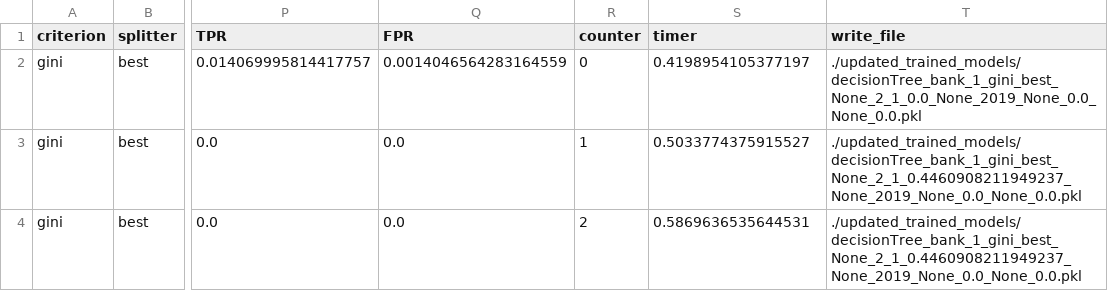
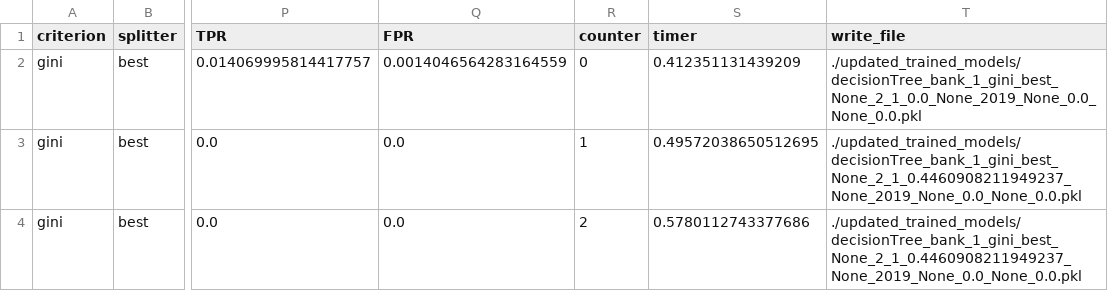
Before and after one commit to Pennswood/FairLay-ML, a CSV file: updated_Dataset/DT_bank_age_mutation.csv, drawn as a sheet; only a part is shown, gaps mark what is left out; the diff names each change by its address in the sheet, - before the commit and + after, or states it on an @@ line.

```diff
--- a/updated_Dataset/DT_bank_age_mutation.csv
+++ b/updated_Dataset/DT_bank_age_mutation.csv
-S2 (timer): 0.4198954105377197
+S2 (timer): 0.412351131439209
-S3 (timer): 0.5033774375915527
+S3 (timer): 0.49572038650512695
-S4 (timer): 0.5869636535644531
+S4 (timer): 0.5780112743377686
```
Also changed, not shown: updated_Dataset/DT_census_gender_mutation.csv, updated_Dataset/LR_bank_age_mutation.csv, 32 other files.
